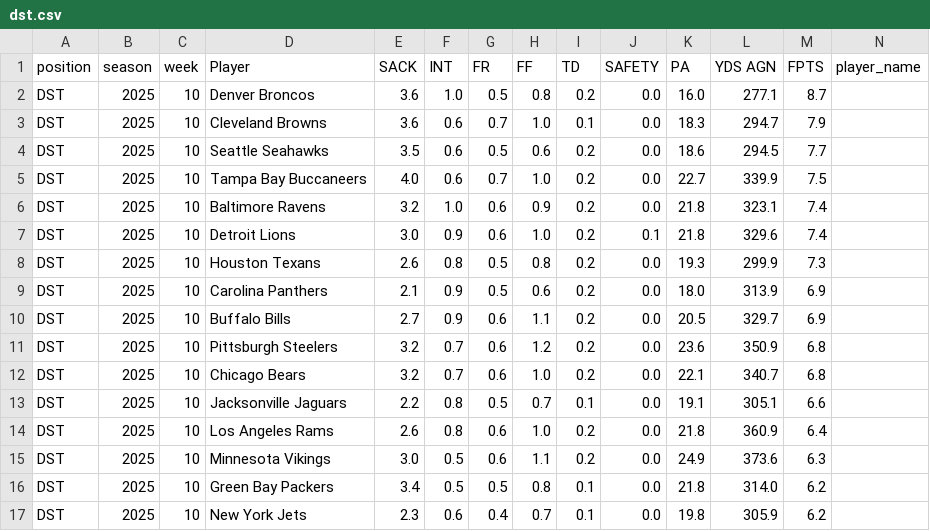
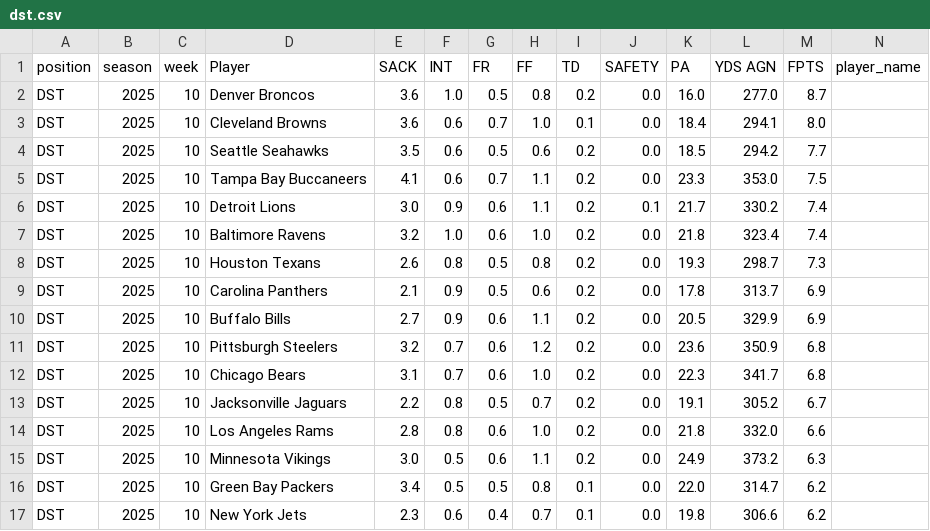
Before and after one commit to KoBeWa/fantasypros-projections, a CSV file: data/2025/week_current/dst.csv, drawn as a sheet; only a part is shown; removed rows and columns are numbered as before the commit, all else as after; rows hold the shown columns only; the diff covers the shown part only; the diff names each change by its address in the sheet, - before the commit and + after, or states it on an @@ line.

```diff
--- a/data/2025/week_current/dst.csv
+++ b/data/2025/week_current/dst.csv
-L2 (YDS AGN): 277.1
+L2 (YDS AGN): 277.0
-K3 (PA): 18.3
+K3 (PA): 18.4
-L3 (YDS AGN): 294.7
+L3 (YDS AGN): 294.1
-M3 (FPTS): 7.9
+M3 (FPTS): 8.0
-K4 (PA): 18.6
+K4 (PA): 18.5
-L4 (YDS AGN): 294.5
+L4 (YDS AGN): 294.2
-E5 (SACK): 4.0
+E5 (SACK): 4.1
-H5 (FF): 1.0
+H5 (FF): 1.1
-K5 (PA): 22.7
+K5 (PA): 23.3
-L5 (YDS AGN): 339.9
+L5 (YDS AGN): 353.0
+row 6: DST | 2025 | 10 | Detroit Lions | 3.0 | 0.9 | 0.6 | 1.1 | 0.2 | 0.1 | 21.7 | 330.2 | 7.4
-H7 (FF): 0.9
+H7 (FF): 1.0
-L7 (YDS AGN): 323.1
+L7 (YDS AGN): 323.4
-row 7: DST | 2025 | 10 | Detroit Lions | 3.0 | 0.9 | 0.6 | 1.0 | 0.2 | 0.1 | 21.8 | 329.6 | 7.4
-L8 (YDS AGN): 299.9
+L8 (YDS AGN): 298.7
-K9 (PA): 18.0
+K9 (PA): 17.8
-L9 (YDS AGN): 313.9
+L9 (YDS AGN): 313.7
-L10 (YDS AGN): 329.7
+L10 (YDS AGN): 329.9
-E12 (SACK): 3.2
+E12 (SACK): 3.1
-K12 (PA): 22.1
+K12 (PA): 22.3
-L12 (YDS AGN): 340.7
+L12 (YDS AGN): 341.7
-I13 (TD): 0.1
+I13 (TD): 0.2
-L13 (YDS AGN): 305.1
+L13 (YDS AGN): 305.2
-M13 (FPTS): 6.6
+M13 (FPTS): 6.7
-E14 (SACK): 2.6
+E14 (SACK): 2.8
-L14 (YDS AGN): 360.9
+L14 (YDS AGN): 332.0
-M14 (FPTS): 6.4
+M14 (FPTS): 6.6
-L15 (YDS AGN): 373.6
+L15 (YDS AGN): 373.2
-K16 (PA): 21.8
+K16 (PA): 22.0
-L16 (YDS AGN): 314.0
+L16 (YDS AGN): 314.7
-L17 (YDS AGN): 305.9
+L17 (YDS AGN): 306.6
```
Also changed, not shown: 1 added row, 1 removed row and 31 edited cells elsewhere in this file, data/2025/week_current/k.csv, data/2025/week_current/qb.csv, 3 other files.
